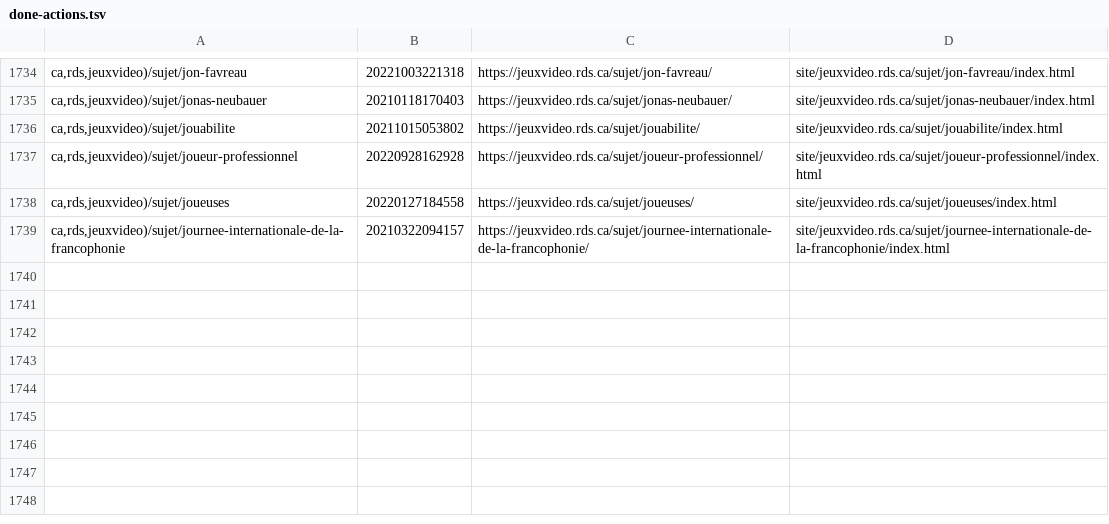
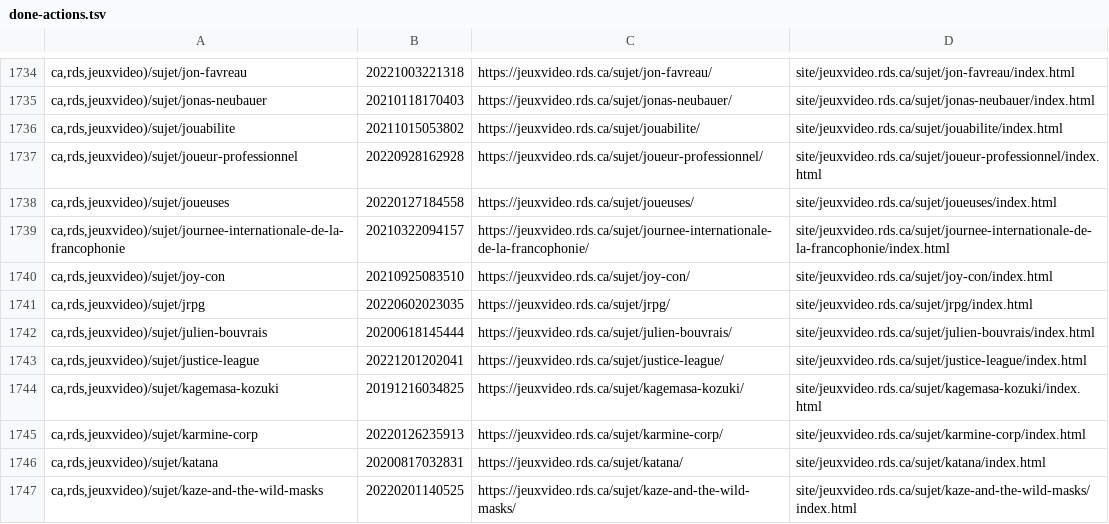
Before and after one commit to mjramos86/archiveRDSV, a TSV file: state/done-actions.tsv, drawn as a sheet; only a part is shown, gaps mark what is left out; the diff names each change by its address in the sheet, - before the commit and + after, or states it on an @@ line.

```diff
--- a/state/done-actions.tsv
+++ b/state/done-actions.tsv
+row 1740: ca,rds,jeuxvideo)/sujet/joy-con | 20210925083510 | https://jeuxvideo.rds.ca/sujet/joy-con/ | site/jeuxvideo.rds.ca/sujet/joy-con/index.html
+row 1741: ca,rds,jeuxvideo)/sujet/jrpg | 20220602023035 | https://jeuxvideo.rds.ca/sujet/jrpg/ | site/jeuxvideo.rds.ca/sujet/jrpg/index.html
+row 1742: ca,rds,jeuxvideo)/sujet/julien-bouvrais | 20200618145444 | https://jeuxvideo.rds.ca/sujet/julien-bouvrais/ | site/jeuxvideo.rds.ca/sujet/julien-bouvrais/index.html
+row 1743: ca,rds,jeuxvideo)/sujet/justice-league | 20221201202041 | https://jeuxvideo.rds.ca/sujet/justice-league/ | site/jeuxvideo.rds.ca/sujet/justice-league/index.html
+row 1744: ca,rds,jeuxvideo)/sujet/kagemasa-kozuki | 20191216034825 | https://jeuxvideo.rds.ca/sujet/kagemasa-kozuki/ | site/jeuxvideo.rds.ca/sujet/kagemasa-kozuki/index.html
+row 1745: ca,rds,jeuxvideo)/sujet/karmine-corp | 20220126235913 | https://jeuxvideo.rds.ca/sujet/karmine-corp/ | site/jeuxvideo.rds.ca/sujet/karmine-corp/index.html
+row 1746: ca,rds,jeuxvideo)/sujet/katana | 20200817032831 | https://jeuxvideo.rds.ca/sujet/katana/ | site/jeuxvideo.rds.ca/sujet/katana/index.html
+row 1747: ca,rds,jeuxvideo)/sujet/kaze-and-the-wild-masks | 20220201140525 | https://jeuxvideo.rds.ca/sujet/kaze-and-the-wild-masks/ | site/jeuxvideo.rds.ca/sujet/kaze-and-the-wild-masks/index.html
```
